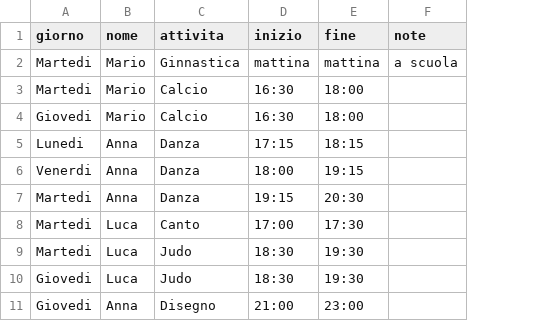
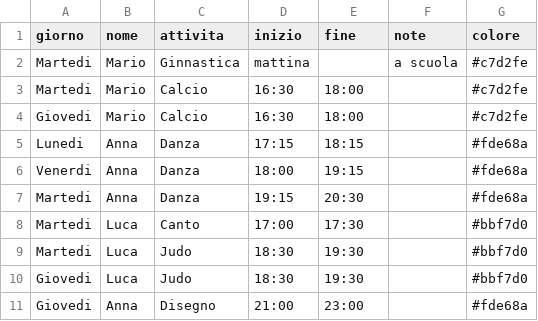
Before and after one commit to manzolo/orario-settimanale-pdf, a CSV file: orario.example.csv, drawn as a sheet; the diff names each change by its address in the sheet, - before the commit and + after, or states it on an @@ line.

```diff
--- a/orario.example.csv
+++ b/orario.example.csv
+column G (colore), rows 2-11: #c7d2fe | #c7d2fe | #c7d2fe | #fde68a | #fde68a | #fde68a | #bbf7d0 | #bbf7d0 | #bbf7d0 | #fde68a
-E2 (fine): mattina
+E2 (fine): (empty)
```
Also changed, not shown: 4 other files.
